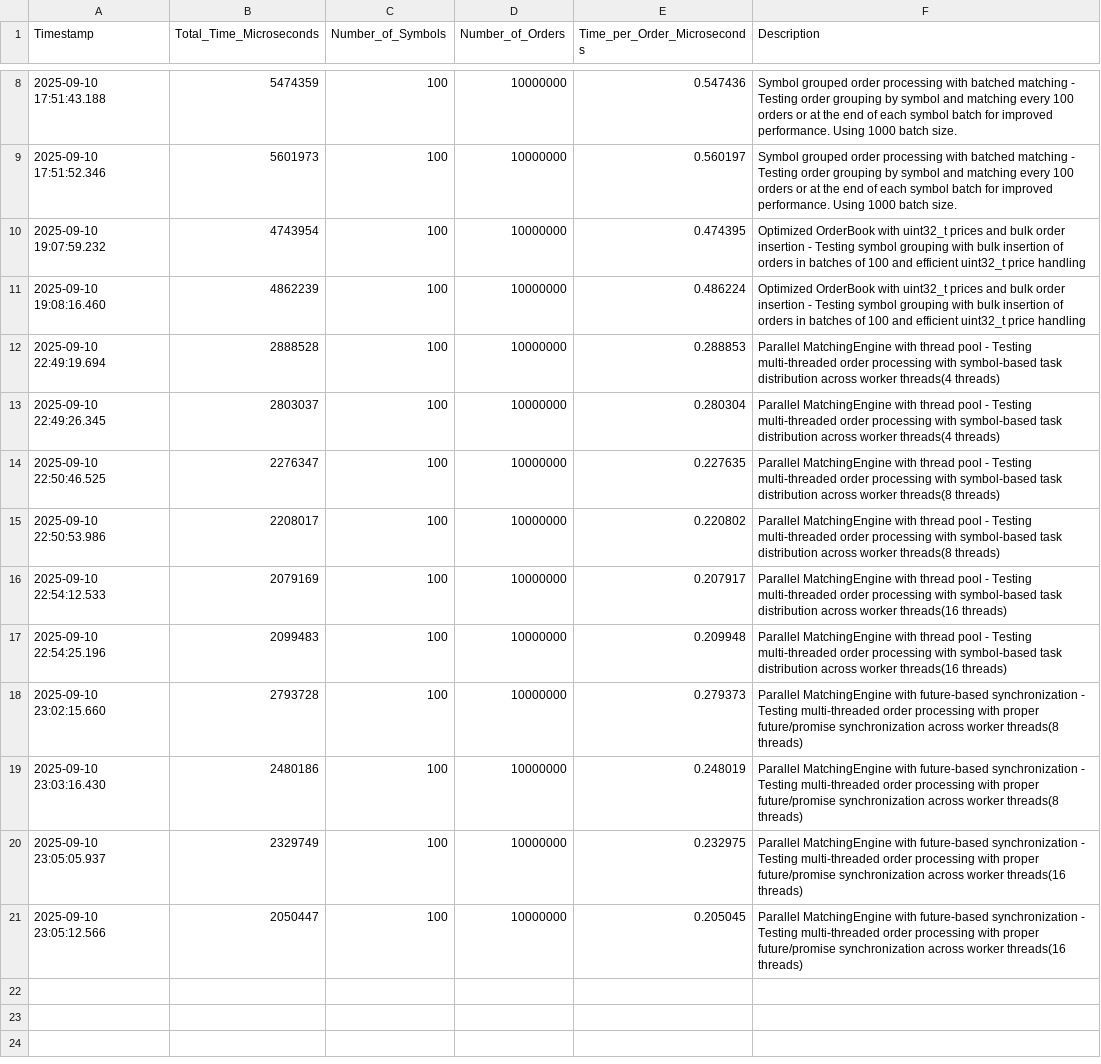
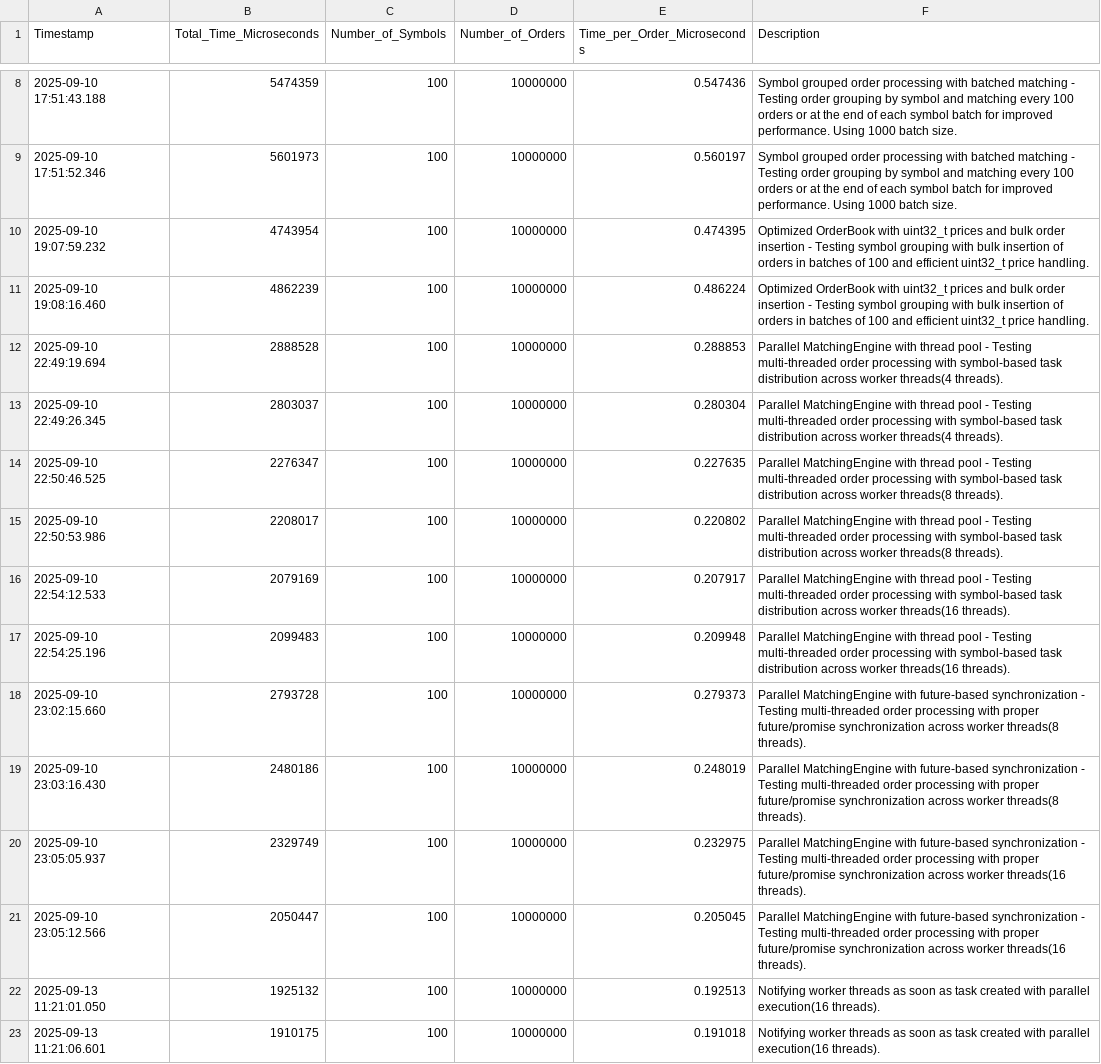
Before and after one commit to Neelav-0211/TradeMatchingEngine, a CSV file: benchmark_results.csv, drawn as a sheet; only a part is shown, gaps mark what is left out; the diff names each change by its address in the sheet, - before the commit and + after, or states it on an @@ line.

```diff
--- a/benchmark_results.csv
+++ b/benchmark_results.csv
-F10:F11 (Description): …uint32_t price handling
+F10:F11 (Description): …uint32_t price handling.
-F12:F13 (Description): …worker threads(4 threads)
+F12:F13 (Description): …worker threads(4 threads).
-F14:F15 (Description): …worker threads(8 threads)
+F14:F15 (Description): …worker threads(8 threads).
-F16:F17 (Description): …worker threads(16 threads)
+F16:F17 (Description): …worker threads(16 threads).
-F18:F19 (Description): …worker threads(8 threads)
+F18:F19 (Description): …worker threads(8 threads).
-F20:F21 (Description): …worker threads(16 threads)
+F20:F21 (Description): …worker threads(16 threads).
+row 22: 2025-09-13 11:21:01.050 | 1925132 | 100 | 10000000 | 0.192513 | Notifying worker threads as soon as task created with parallel execution(16 threads).
+row 23: 2025-09-13 11:21:06.601 | 1910175 | 100 | 10000000 | 0.191018 | Notifying worker threads as soon as task created with parallel execution(16 threads).
```
Also changed, not shown: 2 other files.
